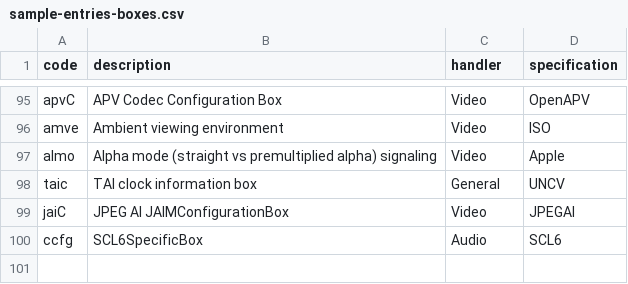
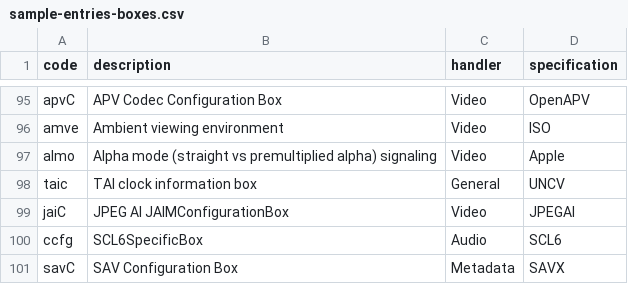
Before and after one commit to mp4ra/mp4ra.github.io, a CSV file: data/sample-entries-boxes.csv, drawn as a sheet; only a part is shown, gaps mark what is left out.

```diff
--- a/data/sample-entries-boxes.csv
+++ b/data/sample-entries-boxes.csv
@@ -100 +100,2 @@ jaiC,JPEG AI JAIMConfigurationBox,Video,JPEGAI
 ccfg,SCL6SpecificBox,Audio,SCL6
+savC,SAV Configuration Box,Metadata,SAVX
```
Also changed, not shown: data/brands.csv, data/sample-entries.csv, 2 other files.
